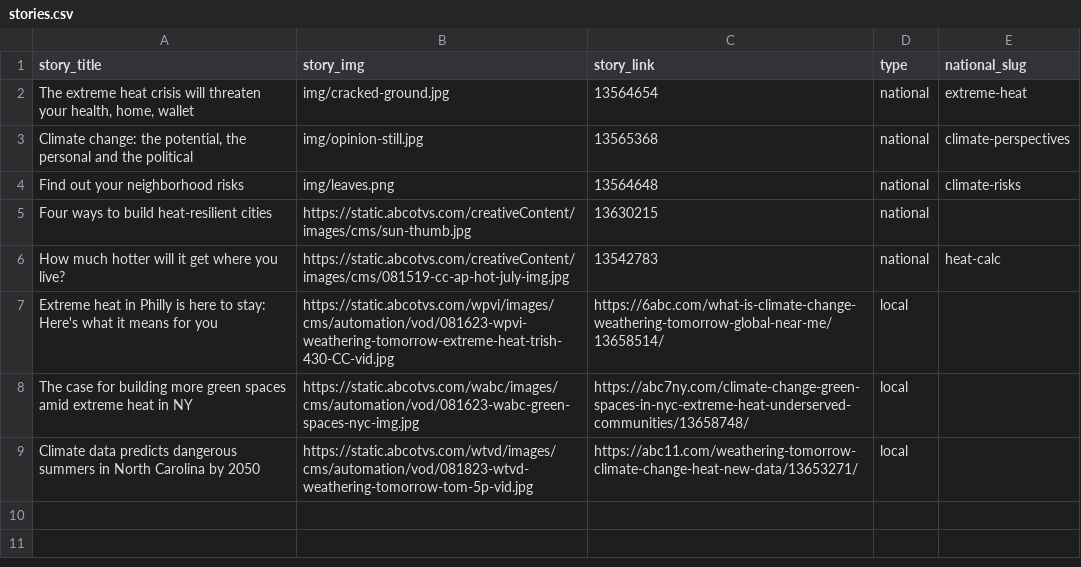
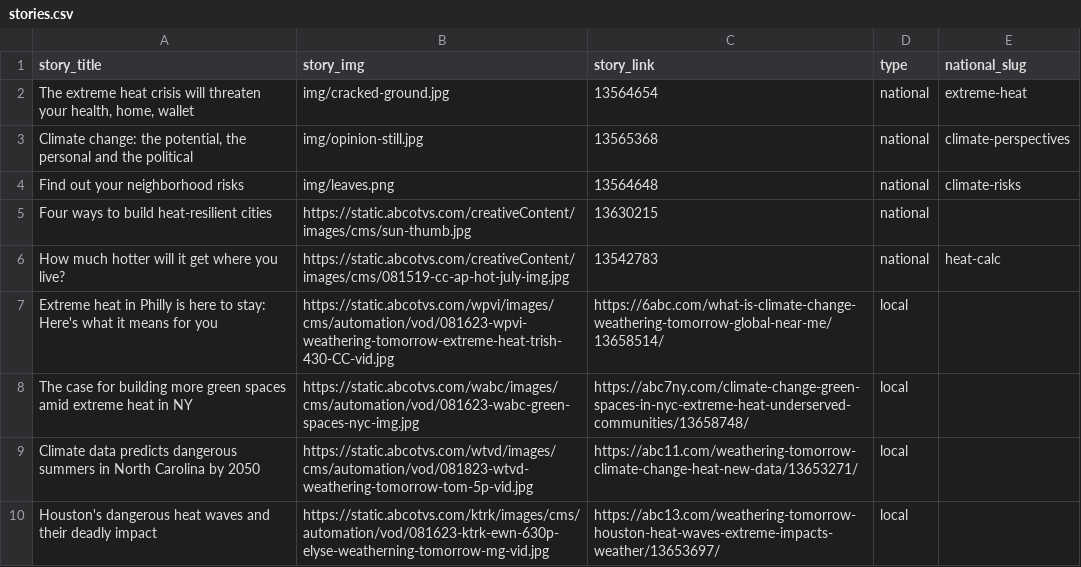
Before and after one commit to abcotvdata/climate-stories, a CSV file: stories.csv, drawn as a sheet.

Commit message:
add ktrk

```diff
--- a/stories.csv
+++ b/stories.csv
@@ -9 +9,2 @@ The case for building more green spaces amid extreme heat in NY,https://static.a
 Climate data predicts dangerous summers in North Carolina by 2050,https://static.abcotvs.com/wtvd/images/cms/automation/vod/081823-wtvd-weathering-tomorrow-tom-5p-vid.jpg,https://abc11.com/weathering-tomorrow-climate-change-heat-new-data/13653271/,local,
+Houston's dangerous heat waves and their deadly impact,https://static.abcotvs.com/ktrk/images/cms/automation/vod/081623-ktrk-ewn-630p-elyse-weatherning-tomorrow-mg-vid.jpg,https://abc13.com/weathering-tomorrow-houston-heat-waves-extreme-impacts-weather/13653697/,local,
```
